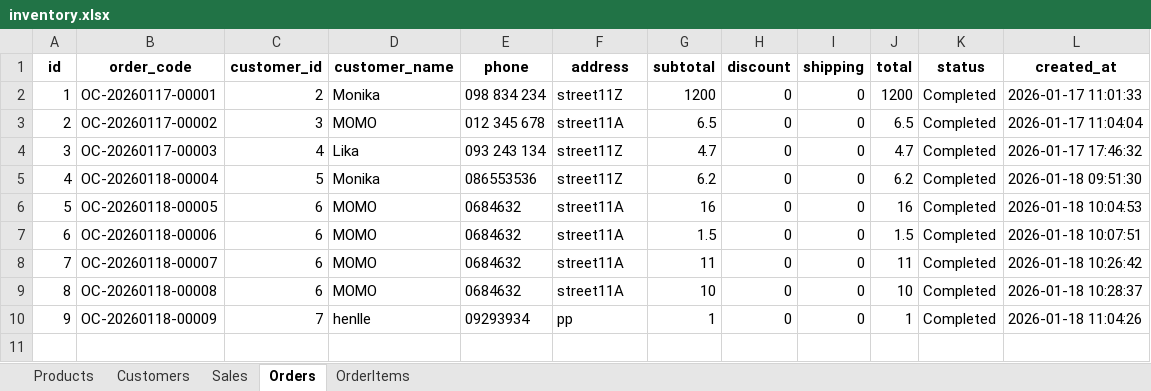
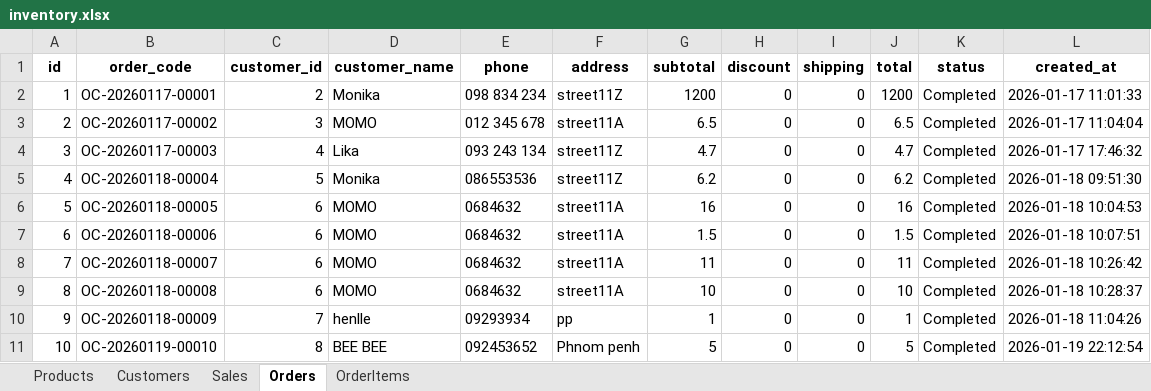
Before and after one commit to hong86097-afk/OmniCart_12, an Excel workbook: database/inventory.xlsx, sheet Orders, drawn as a sheet; values as stored, in another font and other column widths than the file's, no borders; the diff names each change by its address in the sheet, - before the commit and + after, or states it on an @@ line.

```diff
--- a/database/inventory.xlsx (sheet Orders)
+++ b/database/inventory.xlsx (sheet Orders)
+row 11: 10 | OC-20260119-00010 | 8 | BEE BEE | 092453652 | Phnom penh | 5 | 0 | 0 | 5 | Completed | 2026-01-19 22:12:54
```
Also changed, not shown: sheet OrderItems, sheet Sales, sheet Customers, sheet Products.
